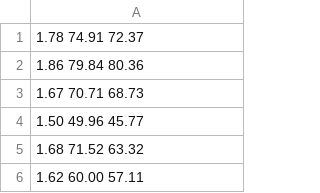
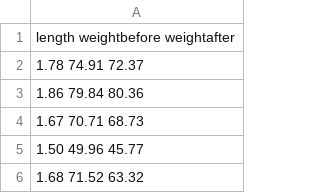
Before and after one commit to minhvo23/BMI_data, a CSV file: PTS2_assignment4_BMI_data.csv, drawn as a sheet; only a part is shown; the shorter side is filled out with more unchanged rows.

Commit message:
Update PTS2_assignment4_BMI_data.csv

```diff
--- a/PTS2_assignment4_BMI_data.csv
+++ b/PTS2_assignment4_BMI_data.csv
@@ -1 +1,2 @@
+length weightbefore weightafter
 1.78 74.91 72.37
```
